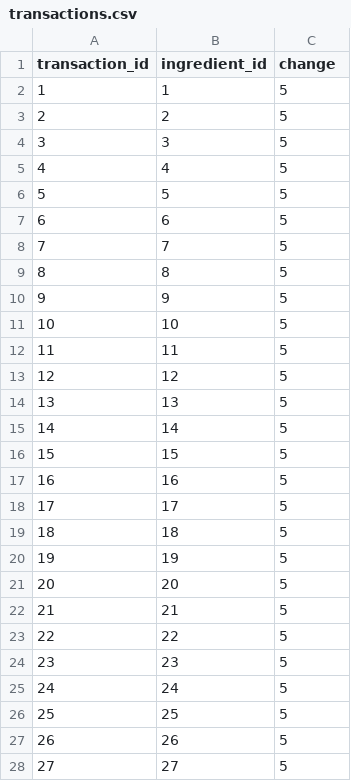
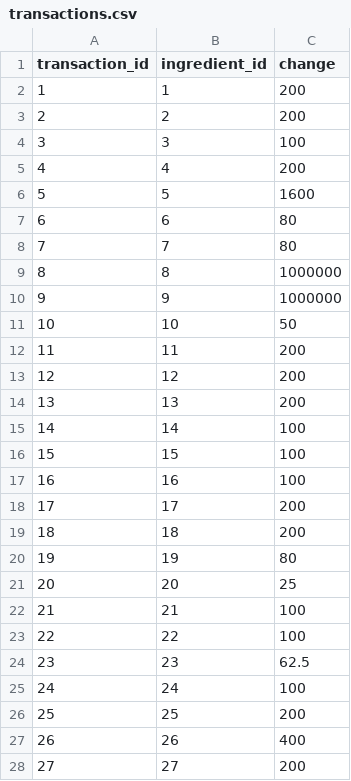
Before and after one commit to FelixDryselius/1337-Juicifer, a CSV file: data/transactions.csv, drawn as a sheet; only a part is shown; the diff covers the shown part only.

```diff
--- a/data/transactions.csv
+++ b/data/transactions.csv
@@ -1,28 +1,28 @@
 transaction_id,ingredient_id,change
-1,1,5
-2,2,5
-3,3,5
-4,4,5
-5,5,5
-6,6,5
-7,7,5
-8,8,5
-9,9,5
-10,10,5
-11,11,5
-12,12,5
-13,13,5
-14,14,5
-15,15,5
-16,16,5
-17,17,5
-18,18,5
-19,19,5
-20,20,5
-21,21,5
-22,22,5
-23,23,5
-24,24,5
-25,25,5
-26,26,5
-27,27,5
+1,1,200
+2,2,200
+3,3,100
+4,4,200
+5,5,1600
+6,6,80
+7,7,80
+8,8,1000000
+9,9,1000000
+10,10,50
+11,11,200
+12,12,200
+13,13,200
+14,14,100
+15,15,100
+16,16,100
+17,17,200
+18,18,200
+19,19,80
+20,20,25
+21,21,100
+22,22,100
+23,23,62.5
+24,24,100
+25,25,200
+26,26,400
+27,27,200
```
Also changed, not shown: 33 edited cells elsewhere in this file, data/ingredients.csv, 4 other files.
